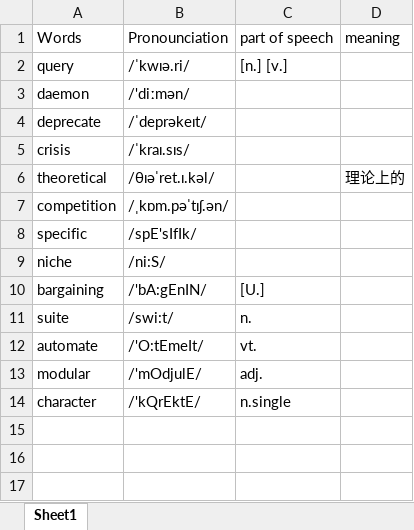
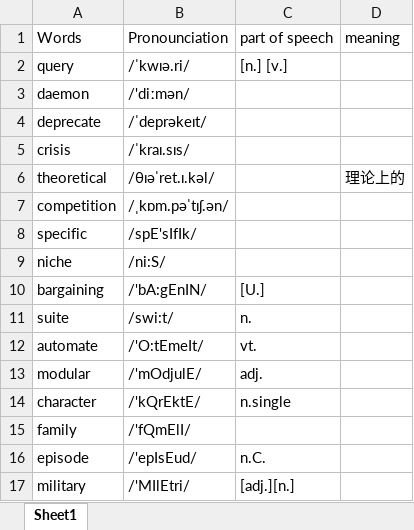
Before and after one commit to NicholasRabbit/English-Note, an Excel workbook: Words/Mispronounced words.xlsx, sheet Sheet1, drawn as a sheet; values as stored, in another font and other column widths than the file's, no borders; the diff names each change by its address in the sheet, - before the commit and + after, or states it on an @@ line.

```diff
--- a/Words/Mispronounced words.xlsx (sheet Sheet1)
+++ b/Words/Mispronounced words.xlsx (sheet Sheet1)
+row 15: family | /'fQmElI/
+row 16: episode | /'epIsEud/ | n.C.
+row 17: military | /'MIlEtri/ | [adj.][n.]
```
Also changed, not shown: 5 other files.
